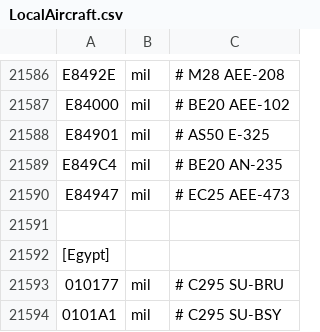
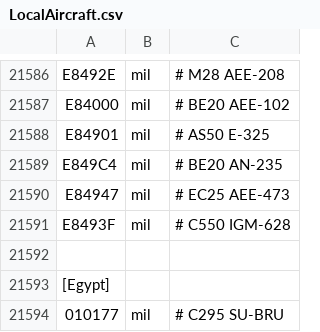
Before and after one commit to rikgale/LocalAircraft, a CSV file: LocalAircraft.csv, drawn as a sheet; only a part is shown, gaps mark what is left out; the shorter side is filled out with more unchanged rows; the diff names each change by its address in the sheet, - before the commit and + after, or states it on an @@ line.

Commit message:
Update LocalAircraft.csv

```diff
--- a/LocalAircraft.csv
+++ b/LocalAircraft.csv
+row 21591: E8493F | mil | # C550 IGM-628
```
